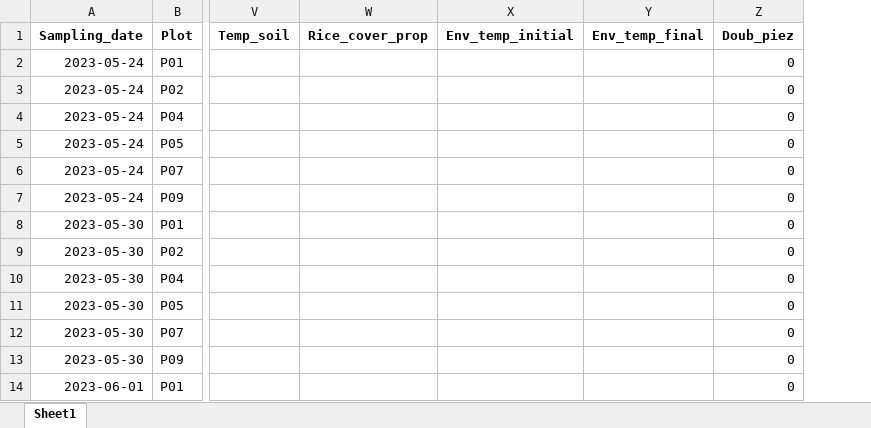
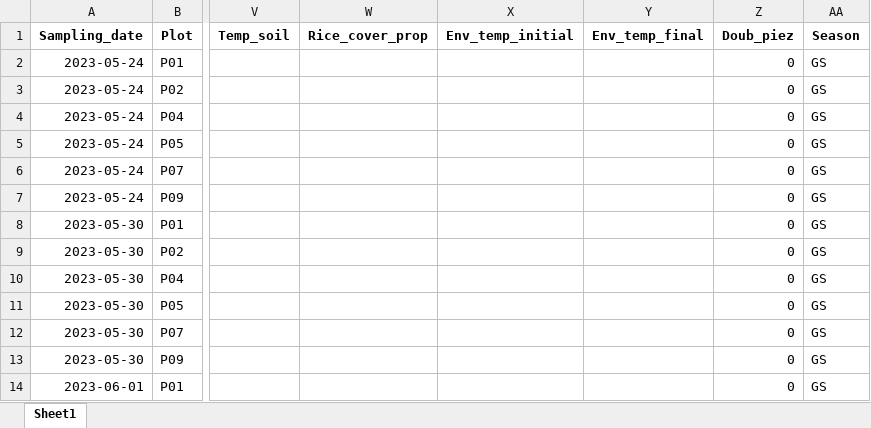
Before and after one commit to echeverriaseba/Thesis_Gasera, an Excel workbook: outputs/CERESTRES_results/Master_GHG_2023.xlsx, sheet Sheet1, drawn as a sheet; only a part is shown, gaps mark what is left out; values as stored, in another font and other column widths than the file's, no borders; the diff names each change by its address in the sheet, - before the commit and + after, or states it on an @@ line.

Commit message:
GHG Plots

```diff
--- a/outputs/CERESTRES_results/Master_GHG_2023.xlsx (sheet Sheet1)
+++ b/outputs/CERESTRES_results/Master_GHG_2023.xlsx (sheet Sheet1)
+column AA (Season), rows 2-14: all GS
```
Also changed, not shown: 31 other files.
